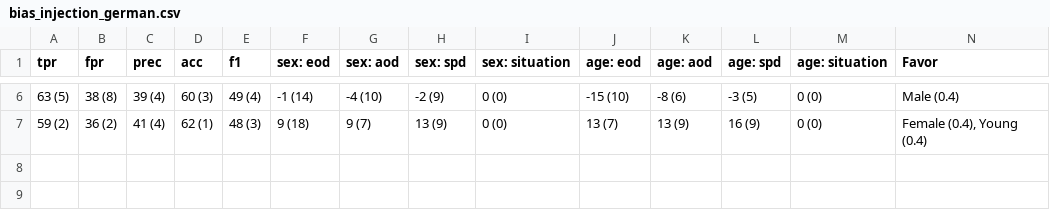
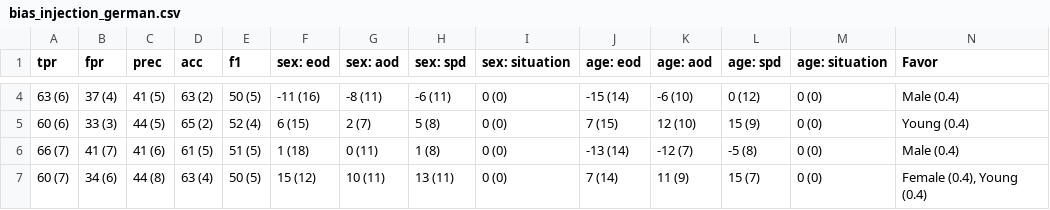
Before and after one commit to hil-se/fairness, a CSV file: results/bias_injection_german.csv, drawn as a sheet; only a part is shown, gaps mark what is left out; addresses are those after the commit; rows hold the shown columns only; the diff covers the shown part only; the diff names each change by its address in the sheet, - before the commit and + after, or states it on an @@ line.

```diff
--- a/results/bias_injection_german.csv
+++ b/results/bias_injection_german.csv
-A4 (tpr): 63 (5)
+A4 (tpr): 63 (6)
-B4 (fpr): 38 (8)
+B4 (fpr): 37 (4)
-C4 (prec): 39 (4)
+C4 (prec): 41 (5)
-D4 (acc): 60 (3)
+D4 (acc): 63 (2)
-E4 (f1): 49 (4)
+E4 (f1): 50 (5)
-F4 (sex: eod): -1 (14)
+F4 (sex: eod): -11 (16)
-G4 (sex: aod): -4 (10)
+G4 (sex: aod): -8 (11)
-H4 (sex: spd): -2 (9)
+H4 (sex: spd): -6 (11)
-J4 (age: eod): -15 (10)
+J4 (age: eod): -15 (14)
-K4 (age: aod): -8 (6)
+K4 (age: aod): -6 (10)
-L4 (age: spd): -3 (5)
+L4 (age: spd): 0 (12)
+row 5: 60 (6) | 33 (3) | 44 (5) | 65 (2) | 52 (4) | 6 (15) | 2 (7) | 5 (8) | 0 (0) | 7 (15) | 12 (10) | 15 (9) | 0 (0) | Young (0.4)
+row 6: 66 (7) | 41 (7) | 41 (6) | 61 (5) | 51 (5) | 1 (18) | 0 (11) | 1 (8) | 0 (0) | -13 (14) | -12 (7) | -5 (8) | 0 (0) | Male (0.4)
-A7 (tpr): 59 (2)
+A7 (tpr): 60 (7)
-B7 (fpr): 36 (2)
+B7 (fpr): 34 (6)
-C7 (prec): 41 (4)
+C7 (prec): 44 (8)
-D7 (acc): 62 (1)
+D7 (acc): 63 (4)
-E7 (f1): 48 (3)
+E7 (f1): 50 (5)
-F7 (sex: eod): 9 (18)
+F7 (sex: eod): 15 (12)
-G7 (sex: aod): 9 (7)
+G7 (sex: aod): 10 (11)
-H7 (sex: spd): 13 (9)
+H7 (sex: spd): 13 (11)
-J7 (age: eod): 13 (7)
+J7 (age: eod): 7 (14)
-K7 (age: aod): 13 (9)
+K7 (age: aod): 11 (9)
-L7 (age: spd): 16 (9)
+L7 (age: spd): 15 (7)
```
Also changed, not shown: 2 removed rows and 21 edited cells elsewhere in this file, 3 other files.
